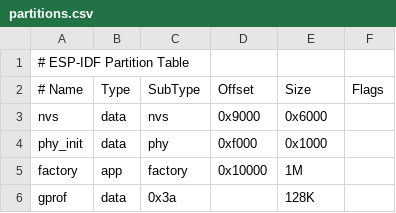
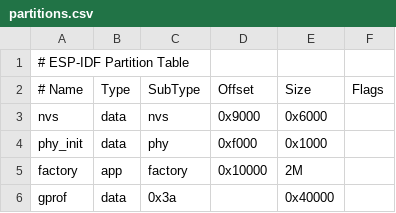
Before and after one commit to Bololololololo/esp32s3, a CSV file: partitions.csv, drawn as a sheet.

```diff
--- a/partitions.csv
+++ b/partitions.csv
@@ -4,3 +4,3 @@ nvs,      data, nvs,     0x9000,  0x6000,
 phy_init, data, phy,     0xf000,  0x1000,
-factory,  app,  factory, 0x10000, 1M,
-gprof,    data, 0x3a,    ,        128K,
+factory,  app,  factory, 0x10000, 2M,
+gprof,    data, 0x3a,           , 0x40000,
```
Also changed, not shown: 5 other files.
